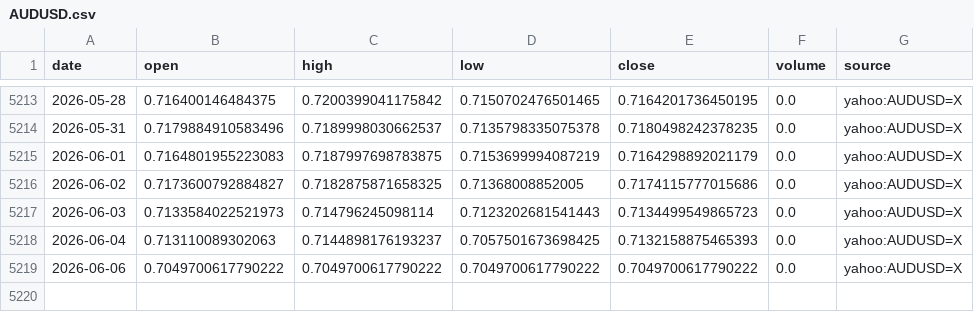
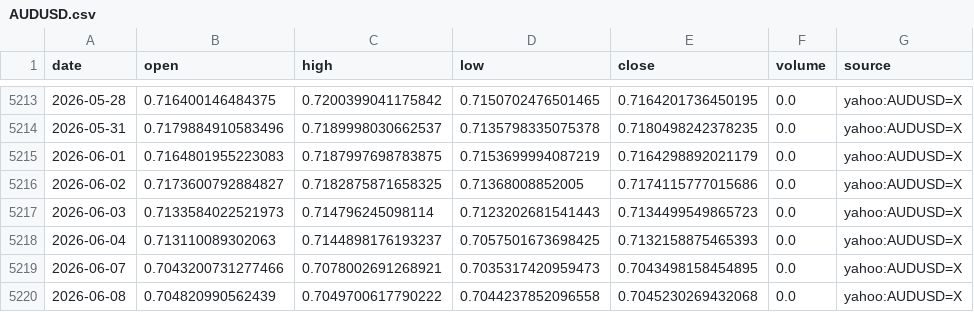
Before and after one commit to nobodylifriend/gold_factor_dashboard, a CSV file: data/fx/AUDUSD.csv, drawn as a sheet; only a part is shown, gaps mark what is left out.

```diff
--- a/data/fx/AUDUSD.csv
+++ b/data/fx/AUDUSD.csv
@@ -5218,2 +5218,3 @@ date,open,high,low,close,volume,source
 2026-06-04,0.713110089302063,0.7144898176193237,0.7057501673698425,0.7132158875465393,0.0,yahoo:AUDUSD=X
-2026-06-06,0.7049700617790222,0.7049700617790222,0.7049700617790222,0.7049700617790222,0.0,yahoo:AUDUSD=X
+2026-06-07,0.7043200731277466,0.7078002691268921,0.7035317420959473,0.7043498158454895,0.0,yahoo:AUDUSD=X
+2026-06-08,0.704820990562439,0.7049700617790222,0.7044237852096558,0.7045230269432068,0.0,yahoo:AUDUSD=X
```
Also changed, not shown: data/fx/GBPUSD.csv, data/fx/USDCAD.csv, 51 other files.
